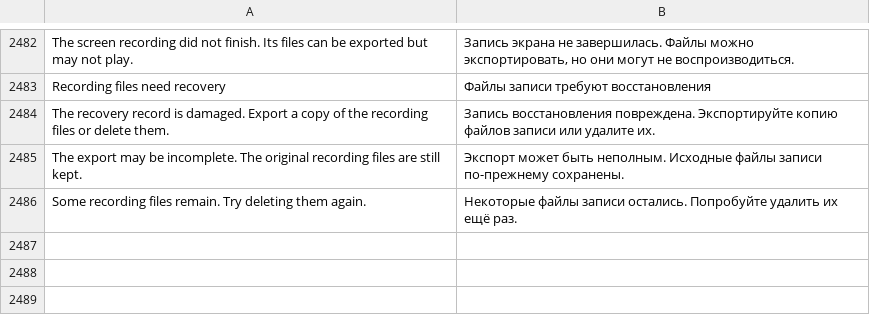
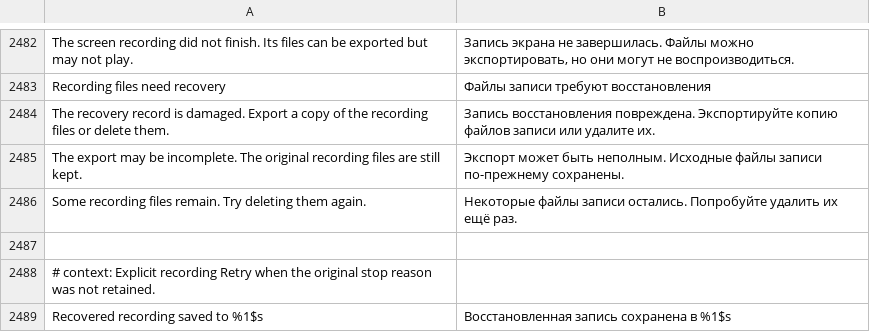
Before and after one commit to Nezumi-2711/HushFeed, a TSV file: extensions/tiktok/src/main/l10n/ru.tsv, drawn as a sheet; only a part is shown, gaps mark what is left out; the diff names each change by its address in the sheet, - before the commit and + after, or states it on an @@ line.

Commit message:
fix(tiktok): avoid stalled exports and misleading recovery notices

```diff
--- a/extensions/tiktok/src/main/l10n/ru.tsv
+++ b/extensions/tiktok/src/main/l10n/ru.tsv
+row 2487: (empty)
+row 2488: # context: Explicit recording Retry when the original stop reason was not retained.
+row 2489: Recovered recording saved to %1$s | Восстановленная запись сохранена в %1$s
```
Also changed, not shown: extensions/tiktok/src/main/l10n/az.tsv, extensions/tiktok/src/main/l10n/de.tsv, 31 other files.
